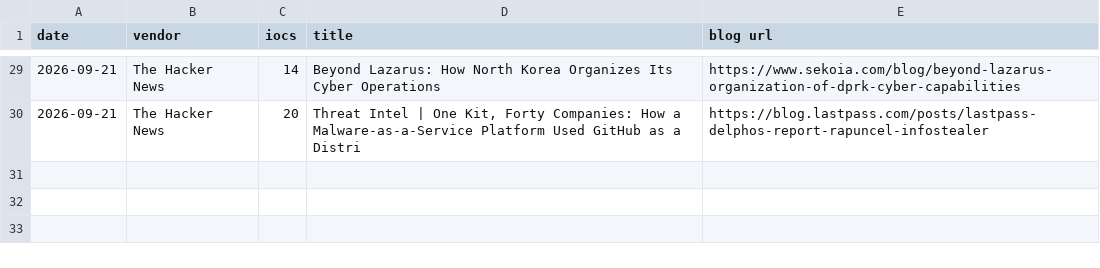
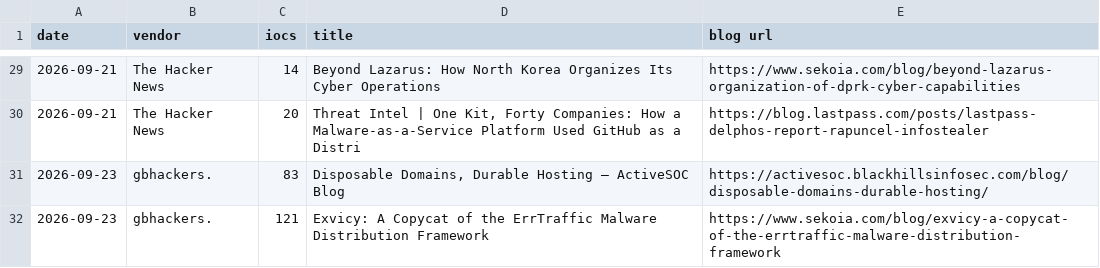
Before and after one commit to fukusuket/fukusuket.github.io, a CSV file: 2026/09/ioc_stats_20260923.csv, drawn as a sheet; only a part is shown, gaps mark what is left out; the diff names each change by its address in the sheet, - before the commit and + after, or states it on an @@ line.

```diff
--- a/2026/09/ioc_stats_20260923.csv
+++ b/2026/09/ioc_stats_20260923.csv
+row 31: 2026-09-23 | gbhackers. | 83 | Disposable Domains, Durable Hosting — ActiveSOC Blog | https://activesoc.blackhillsinfosec.com/blog/disposable-domains-durable-hosting/
+row 32: 2026-09-23 | gbhackers. | 121 | Exvicy: A Copycat of the ErrTraffic Malware Distribution Framework | https://www.sekoia.com/blog/exvicy-a-copycat-of-the-errtraffic-malware-distribution-framework
```
Also changed, not shown: 1 other file.
